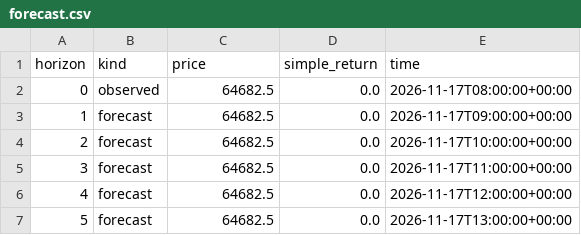
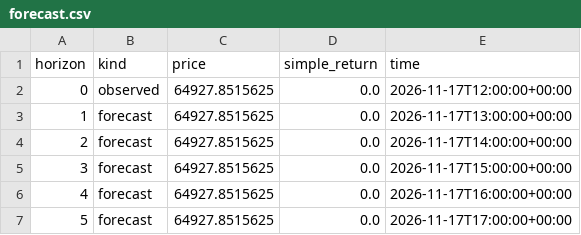
Before and after one commit to shprite21/X-Sentiment-Price-Prediction-agent, a CSV file: reports/current/forecast.csv, drawn as a sheet.

```diff
--- a/reports/current/forecast.csv
+++ b/reports/current/forecast.csv
@@ -1,7 +1,7 @@
 horizon,kind,price,simple_return,time
-0,observed,64682.5,0.0,2026-11-17T08:00:00+00:00
-1,forecast,64682.5,0.0,2026-11-17T09:00:00+00:00
-2,forecast,64682.5,0.0,2026-11-17T10:00:00+00:00
-3,forecast,64682.5,0.0,2026-11-17T11:00:00+00:00
-4,forecast,64682.5,0.0,2026-11-17T12:00:00+00:00
-5,forecast,64682.5,0.0,2026-11-17T13:00:00+00:00
+0,observed,64927.8515625,0.0,2026-11-17T12:00:00+00:00
+1,forecast,64927.8515625,0.0,2026-11-17T13:00:00+00:00
+2,forecast,64927.8515625,0.0,2026-11-17T14:00:00+00:00
+3,forecast,64927.8515625,0.0,2026-11-17T15:00:00+00:00
+4,forecast,64927.8515625,0.0,2026-11-17T16:00:00+00:00
+5,forecast,64927.8515625,0.0,2026-11-17T17:00:00+00:00
```
Also changed, not shown: reports/current/forecast_metrics.csv, 16 other files.
